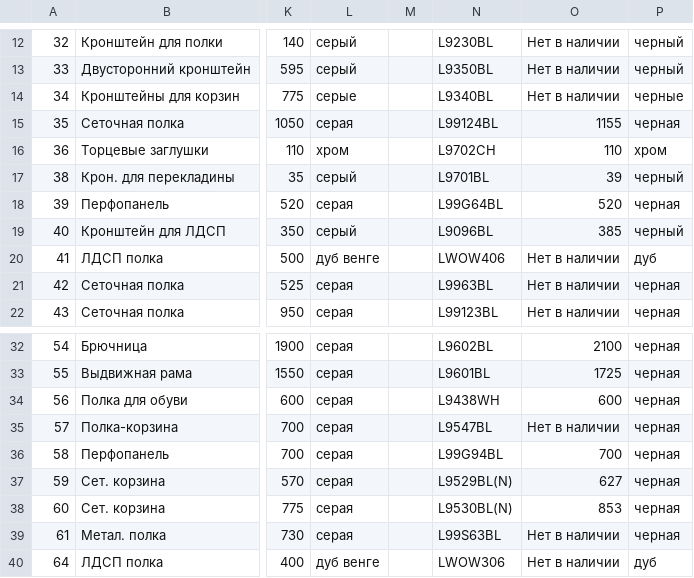
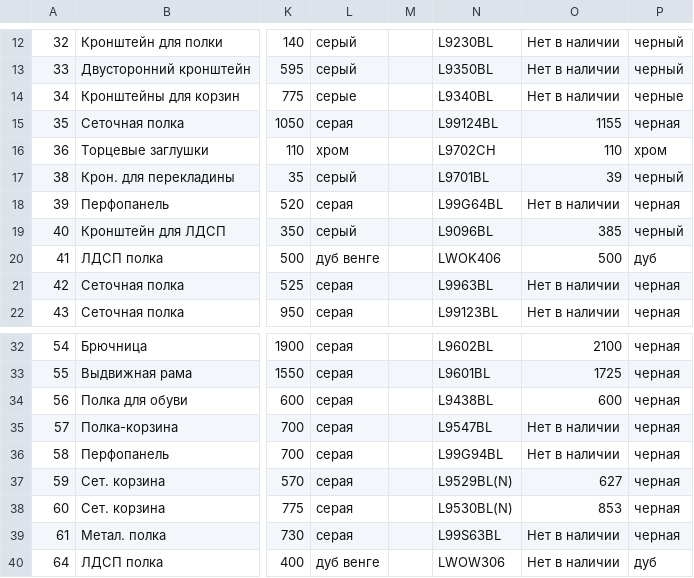
Before and after one commit to MikeShchigolev/closet, a CSV file: www/resources/csvConfig.csv, drawn as a sheet; only a part is shown, gaps mark what is left out; the diff covers the shown part only; the diff names each change by its address in the sheet, - before the commit and + after, or states it on an @@ line.

```diff
--- a/www/resources/csvConfig.csv
+++ b/www/resources/csvConfig.csv
-O18: 520
+O18: Нет в наличии
-N20: LWOW406
+N20: LWOK406
-O20: Нет в наличии
+O20: 500
-N34: L9438WH
+N34: L9438BL
-O36: 700
+O36: Нет в наличии
```
Also changed, not shown: 4 added rows and 16 edited cells elsewhere in this file, 5 other files.
